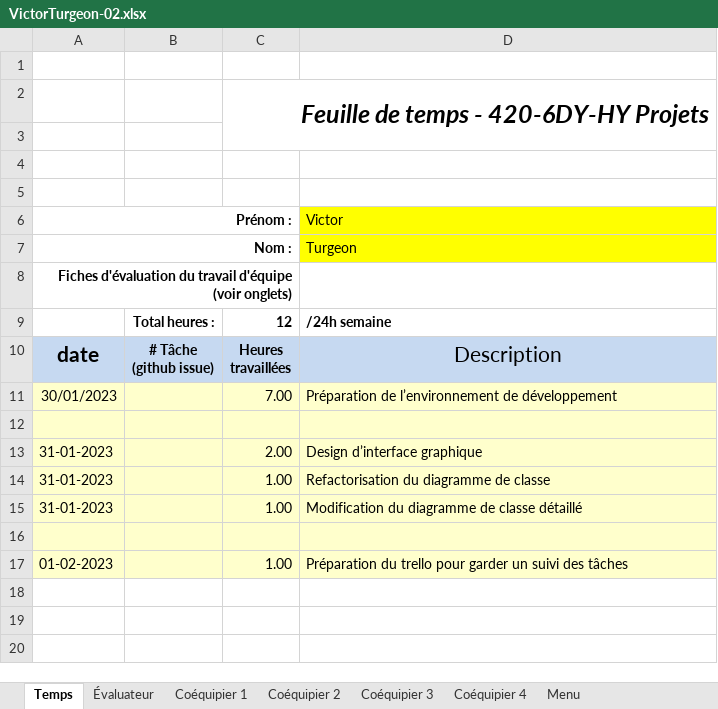
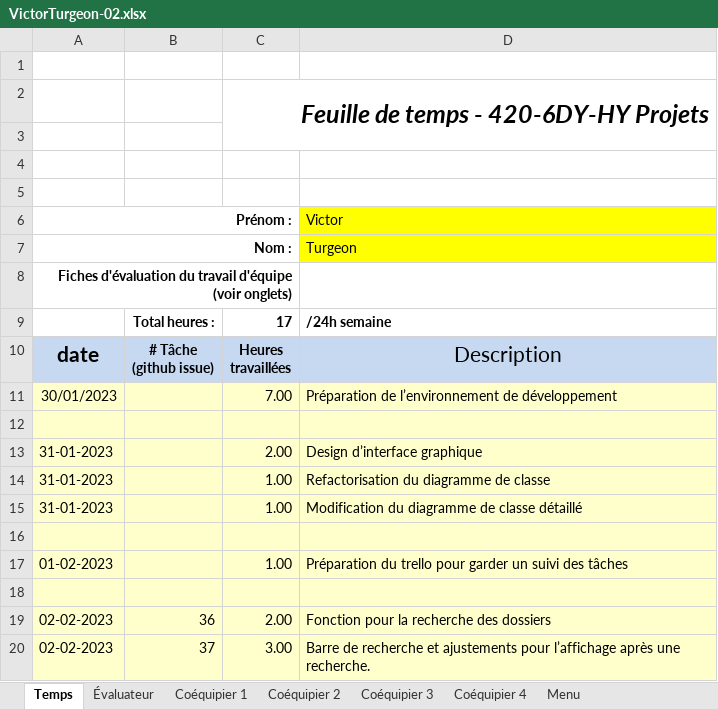
Before and after one commit to MainKarl/Rooftop, an Excel workbook: FichesTemps/VictorTurgeon-02.xlsx, sheet Temps, drawn as a sheet; values as stored, in another font and other column widths than the file's, no borders; charts and pictures and conditional formats not drawn; the diff names each change by its address in the sheet, - before the commit and + after, or states it on an @@ line.

Commit message:
temps

```diff
--- a/FichesTemps/VictorTurgeon-02.xlsx (sheet Temps)
+++ b/FichesTemps/VictorTurgeon-02.xlsx (sheet Temps)
-C9: 12
+C9: 17
+row 18: (empty)
+row 19: 02-02-2023 | 36 | 2.00 | Fonction pour la recherche des dossiers
+row 20: 02-02-2023 | 37 | 3.00 | Barre de recherche et ajustements pour l’affichage après une recherche.
```
Also changed, not shown: charts or pictures, 2 other files.
